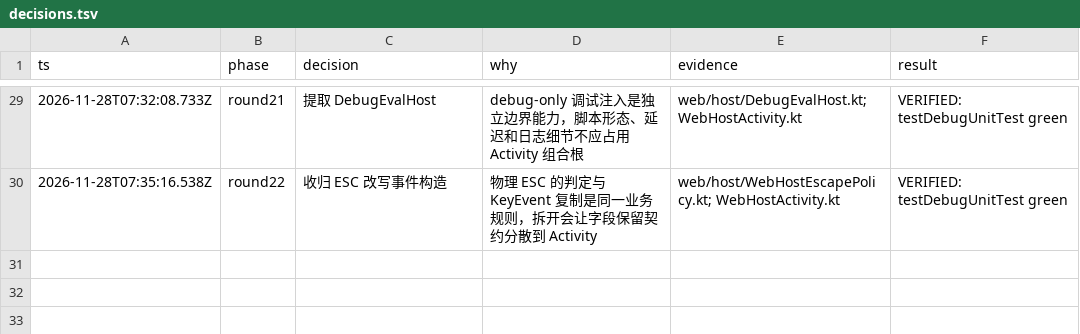
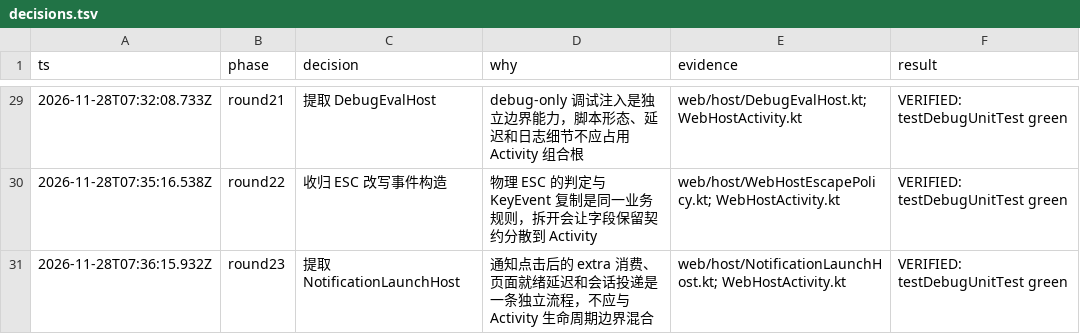
Before and after one commit to xiufeigo/opencode-android-shell, a TSV file: docs/architecture/decisions.tsv, drawn as a sheet; only a part is shown, gaps mark what is left out; the diff names each change by its address in the sheet, - before the commit and + after, or states it on an @@ line.

```diff
--- a/docs/architecture/decisions.tsv
+++ b/docs/architecture/decisions.tsv
+row 31: 2026-11-28T07:36:15.932Z | round23 | 提取 NotificationLaunchHost | 通知点击后的 extra 消费、页面就绪延迟和会话投递是一条独立流程，不应与 Activity 生命周期边界混合 | web/host/NotificationLaunchHost.kt; WebHostActivity.kt | VERIFIED: testDebugUnitTest green
```
Also changed, not shown: 5 other files.
